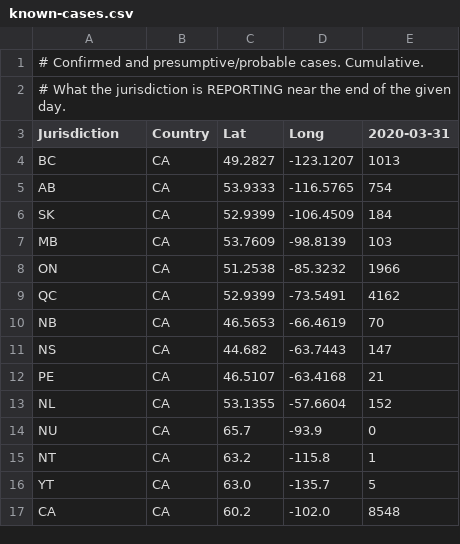
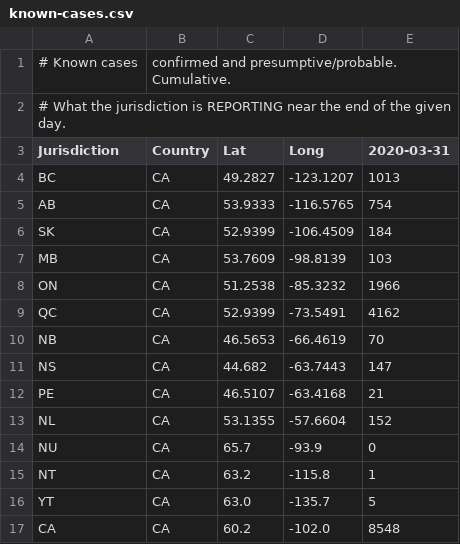
Before and after one commit to johanley/covid-19-canada, a CSV file: data/csv/known-cases.csv, drawn as a sheet.

```diff
--- a/data/csv/known-cases.csv
+++ b/data/csv/known-cases.csv
@@ -1,2 +1,2 @@
-# Confirmed and presumptive/probable cases. Cumulative.
+# Known cases, confirmed and presumptive/probable. Cumulative.
 # What the jurisdiction is REPORTING near the end of the given day.
```
Also changed, not shown: data/csv/deaths.csv, 1 other file.
